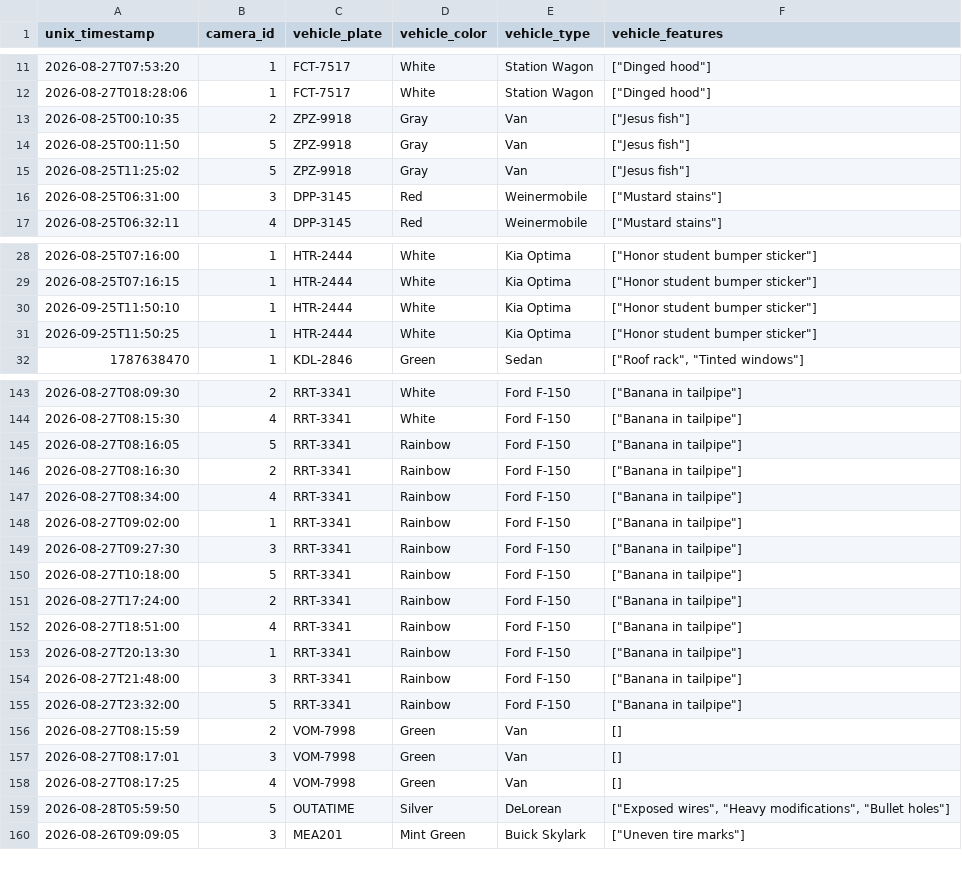
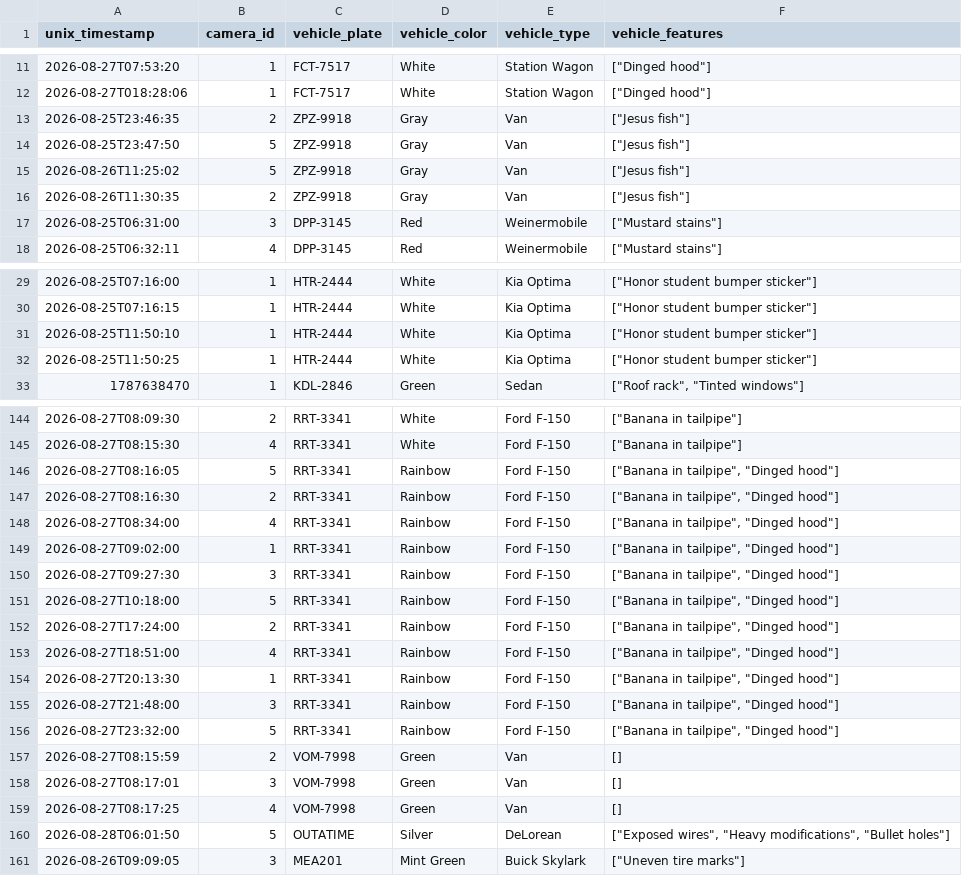
Before and after one commit to Ciph3rzer0/brackeys-2026.2-trust-no-one, a CSV file: csvs/manual.csv, drawn as a sheet; only a part is shown, gaps mark what is left out; the diff covers the shown part only.

```diff
--- a/csvs/manual.csv
+++ b/csvs/manual.csv
@@ -12,5 +12,6 @@ unix_timestamp,camera_id,vehicle_plate,vehicle_color,vehicle_type,vehicle_featur
 "2026-08-27T018:28:06",1,FCT-7517,White,Station Wagon,"[""Dinged hood""]"
-"2026-08-25T00:10:35",2,ZPZ-9918,Gray,Van,"[""Jesus fish""]"
-"2026-08-25T00:11:50",5,ZPZ-9918,Gray,Van,"[""Jesus fish""]"
-"2026-08-25T11:25:02",5,ZPZ-9918,Gray,Van,"[""Jesus fish""]"
+"2026-08-25T23:46:35",2,ZPZ-9918,Gray,Van,"[""Jesus fish""]"
+"2026-08-25T23:47:50",5,ZPZ-9918,Gray,Van,"[""Jesus fish""]"
+"2026-08-26T11:25:02",5,ZPZ-9918,Gray,Van,"[""Jesus fish""]"
+"2026-08-26T11:30:35",2,ZPZ-9918,Gray,Van,"[""Jesus fish""]"
 "2026-08-25T06:31:00",3,DPP-3145,Red,Weinermobile,"[""Mustard stains""]"
@@ -29,4 +30,4 @@ unix_timestamp,camera_id,vehicle_plate,vehicle_color,vehicle_type,vehicle_featur
 "2026-08-25T07:16:15",1,HTR-2444,White,Kia Optima,"[""Honor student bumper sticker""]"
-"2026-09-25T11:50:10",1,HTR-2444,White,Kia Optima,"[""Honor student bumper sticker""]"
-"2026-09-25T11:50:25",1,HTR-2444,White,Kia Optima,"[""Honor student bumper sticker""]"
+"2026-08-25T11:50:10",1,HTR-2444,White,Kia Optima,"[""Honor student bumper sticker""]"
+"2026-08-25T11:50:25",1,HTR-2444,White,Kia Optima,"[""Honor student bumper sticker""]"
 1787638470,1,KDL-2846,Green,Sedan,"[""Roof rack"", ""Tinted windows""]"
@@ -144,13 +145,13 @@ unix_timestamp,camera_id,vehicle_plate,vehicle_color,vehicle_type,vehicle_featur
 "2026-08-27T08:15:30",4,RRT-3341,White,Ford F-150,"[""Banana in tailpipe""]"
-"2026-08-27T08:16:05",5,RRT-3341,Rainbow,Ford F-150,"[""Banana in tailpipe""]"
-"2026-08-27T08:16:30",2,RRT-3341,Rainbow,Ford F-150,"[""Banana in tailpipe""]"
-"2026-08-27T08:34:00",4,RRT-3341,Rainbow,Ford F-150,"[""Banana in tailpipe""]"
-"2026-08-27T09:02:00",1,RRT-3341,Rainbow,Ford F-150,"[""Banana in tailpipe""]"
-"2026-08-27T09:27:30",3,RRT-3341,Rainbow,Ford F-150,"[""Banana in tailpipe""]"
-"2026-08-27T10:18:00",5,RRT-3341,Rainbow,Ford F-150,"[""Banana in tailpipe""]"
-"2026-08-27T17:24:00",2,RRT-3341,Rainbow,Ford F-150,"[""Banana in tailpipe""]"
-"2026-08-27T18:51:00",4,RRT-3341,Rainbow,Ford F-150,"[""Banana in tailpipe""]"
-"2026-08-27T20:13:30",1,RRT-3341,Rainbow,Ford F-150,"[""Banana in tailpipe""]"
-"2026-08-27T21:48:00",3,RRT-3341,Rainbow,Ford F-150,"[""Banana in tailpipe""]"
-"2026-08-27T23:32:00",5,RRT-3341,Rainbow,Ford F-150,"[""Banana in tailpipe""]"
+"2026-08-27T08:16:05",5,RRT-3341,Rainbow,Ford F-150,"[""Banana in tailpipe"", ""Dinged hood""]"
+"2026-08-27T08:16:30",2,RRT-3341,Rainbow,Ford F-150,"[""Banana in tailpipe"", ""Dinged hood""]"
+"2026-08-27T08:34:00",4,RRT-3341,Rainbow,Ford F-150,"[""Banana in tailpipe"", ""Dinged hood""]"
+"2026-08-27T09:02:00",1,RRT-3341,Rainbow,Ford F-150,"[""Banana in tailpipe"", ""Dinged hood""]"
+"2026-08-27T09:27:30",3,RRT-3341,Rainbow,Ford F-150,"[""Banana in tailpipe"", ""Dinged hood""]"
+"2026-08-27T10:18:00",5,RRT-3341,Rainbow,Ford F-150,"[""Banana in tailpipe"", ""Dinged hood""]"
+"2026-08-27T17:24:00",2,RRT-3341,Rainbow,Ford F-150,"[""Banana in tailpipe"", ""Dinged hood""]"
+"2026-08-27T18:51:00",4,RRT-3341,Rainbow,Ford F-150,"[""Banana in tailpipe"", ""Dinged hood""]"
+"2026-08-27T20:13:30",1,RRT-3341,Rainbow,Ford F-150,"[""Banana in tailpipe"", ""Dinged hood""]"
+"2026-08-27T21:48:00",3,RRT-3341,Rainbow,Ford F-150,"[""Banana in tailpipe"", ""Dinged hood""]"
+"2026-08-27T23:32:00",5,RRT-3341,Rainbow,Ford F-150,"[""Banana in tailpipe"", ""Dinged hood""]"
 "2026-08-27T08:15:59",2,VOM-7998,Green,Van,[]
@@ -158,3 +159,3 @@ unix_timestamp,camera_id,vehicle_plate,vehicle_color,vehicle_type,vehicle_featur
 "2026-08-27T08:17:25",4,VOM-7998,Green,Van,[]
-"2026-08-28T05:59:50",5,OUTATIME,Silver,DeLorean,"[""Exposed wires"", ""Heavy modifications"", ""Bullet holes""]"
+"2026-08-28T06:01:50",5,OUTATIME,Silver,DeLorean,"[""Exposed wires"", ""Heavy modifications"", ""Bullet holes""]"
 "2026-08-26T09:09:05",3,MEA201,Mint Green,Buick Skylark,"[""Uneven tire marks""]"
```
Also changed, not shown: 4 edited cells elsewhere in this file, 6 other files.
